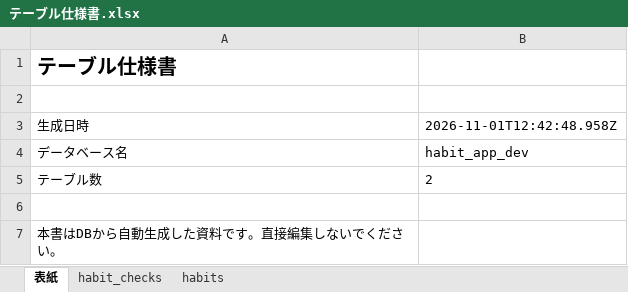
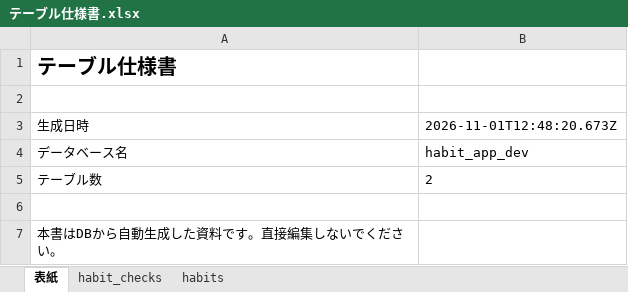
Before and after one commit to kakifly/ade-test, an Excel workbook: docs/reference/テーブル仕様書.xlsx, sheet 表紙, drawn as a sheet; values as stored, in another font and other column widths than the file's, no borders; the diff names each change by its address in the sheet, - before the commit and + after, or states it on an @@ line.

```diff
--- a/docs/reference/テーブル仕様書.xlsx (sheet 表紙)
+++ b/docs/reference/テーブル仕様書.xlsx (sheet 表紙)
-B3: 2026-11-01T12:42:48.958Z
+B3: 2026-11-01T12:48:20.673Z
```
Also changed, not shown: docs/deliverables/基本設計書.xlsx, 5 other files.
